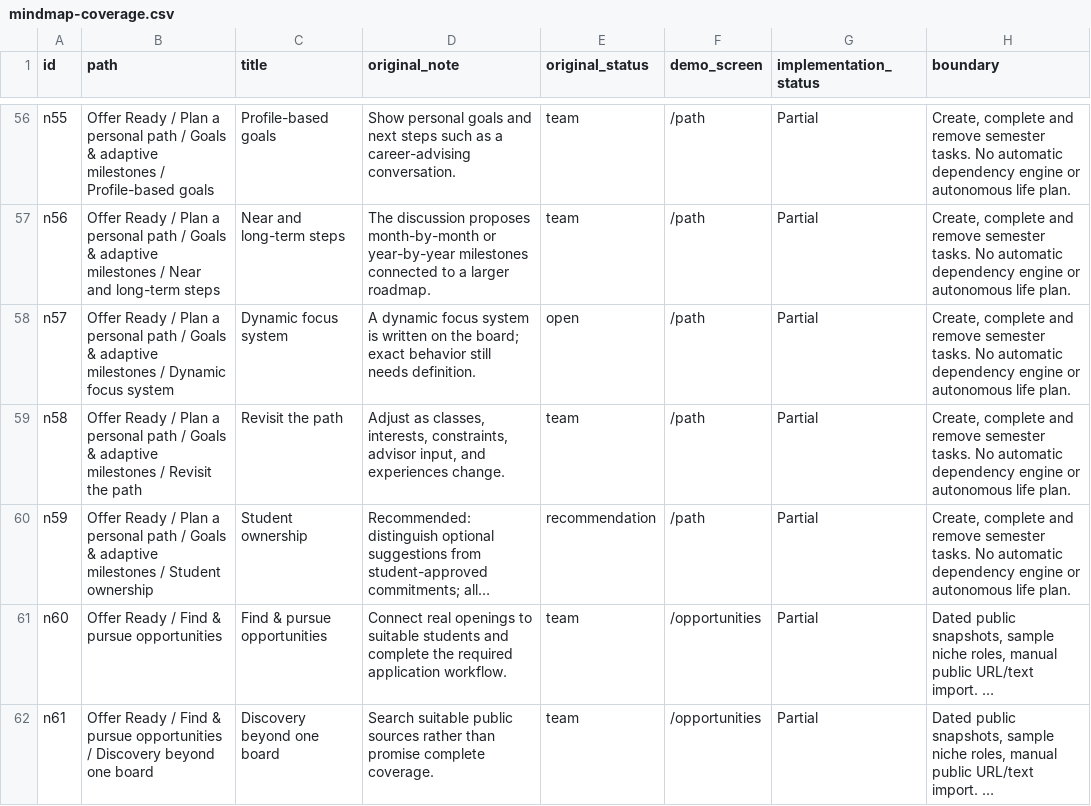
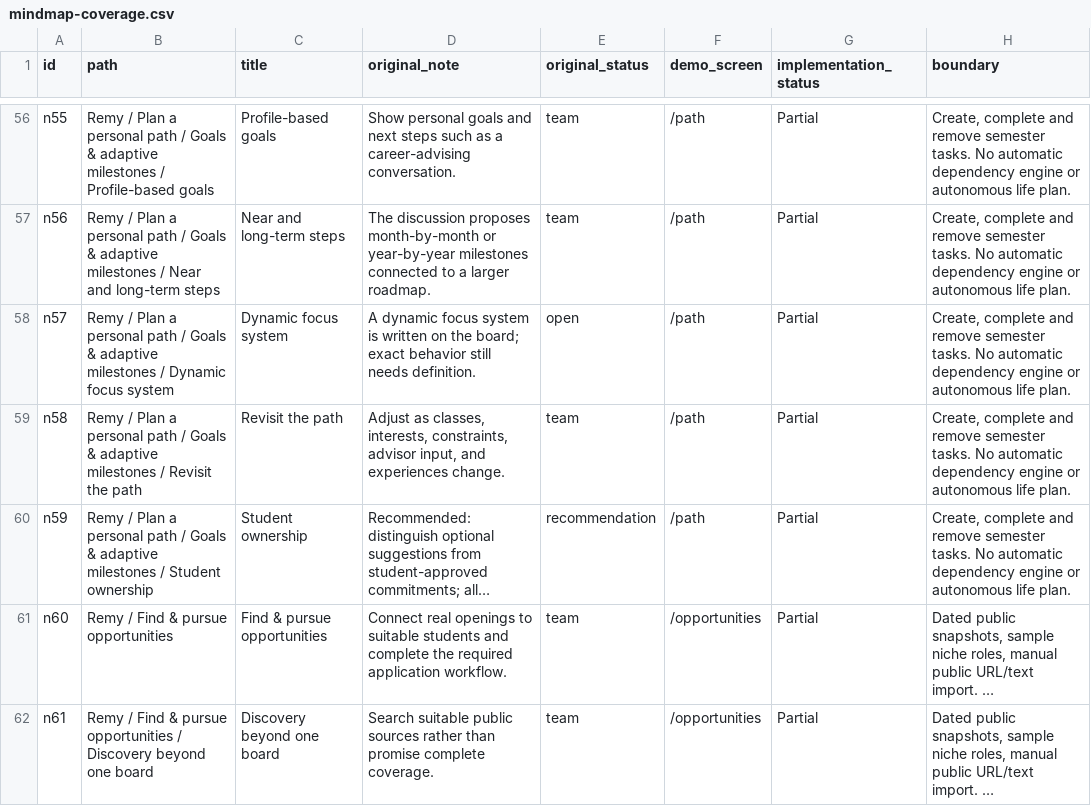
Before and after one commit to DilanDimel/Remy, a CSV file: docs/mindmap-coverage.csv, drawn as a sheet; only a part is shown, gaps mark what is left out; long unchanged cells end in …; the diff covers the shown part only; the diff names each change by its address in the sheet, - before the commit and + after, or states it on an @@ line.

```diff
--- a/docs/mindmap-coverage.csv
+++ b/docs/mindmap-coverage.csv
-B56 (path): Offer Ready / Plan…
+B56 (path): Remy / Plan…
-B57 (path): Offer Ready / Plan…
+B57 (path): Remy / Plan…
-B58 (path): Offer Ready / Plan…
+B58 (path): Remy / Plan…
-B59 (path): Offer Ready / Plan…
+B59 (path): Remy / Plan…
-B60 (path): Offer Ready / Plan…
+B60 (path): Remy / Plan…
-B61 (path): Offer Ready / Find & pursue opportunities
+B61 (path): Remy / Find & pursue opportunities
-B62 (path): Offer Ready / Find…
+B62 (path): Remy / Find…
```
Also changed, not shown: 151 edited cells elsewhere in this file, 10 other files.
